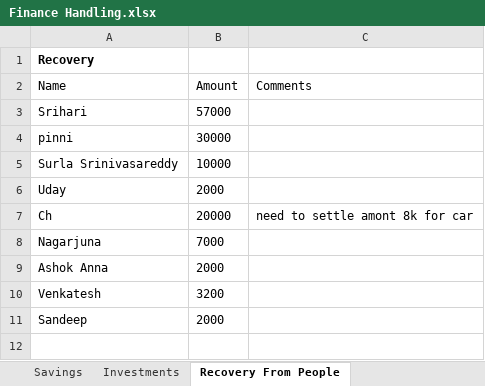
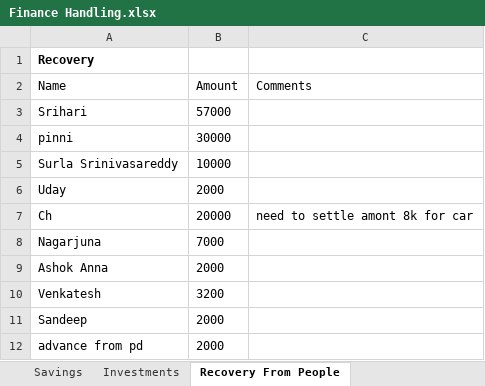
Before and after one commit to thirupathireddy7001/Standalone-Projects, an Excel workbook: Finance Handling.xlsx, sheet Recovery From People, drawn as a sheet; values as stored, in another font and other column widths than the file's, no borders; the diff names each change by its address in the sheet, - before the commit and + after, or states it on an @@ line.

```diff
--- a/Finance Handling.xlsx (sheet Recovery From People)
+++ b/Finance Handling.xlsx (sheet Recovery From People)
+row 12: advance from pd | 2000
```
Also changed, not shown: sheet Investments.
